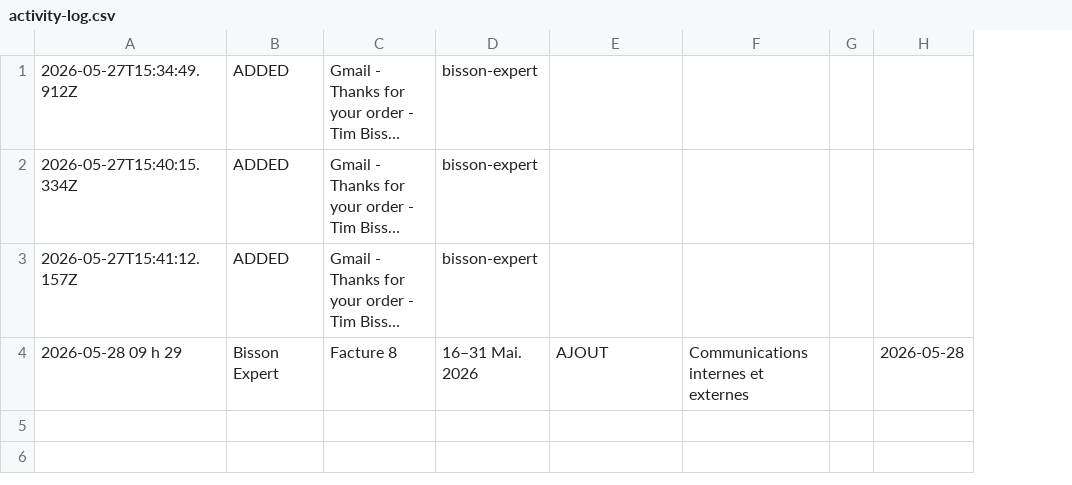
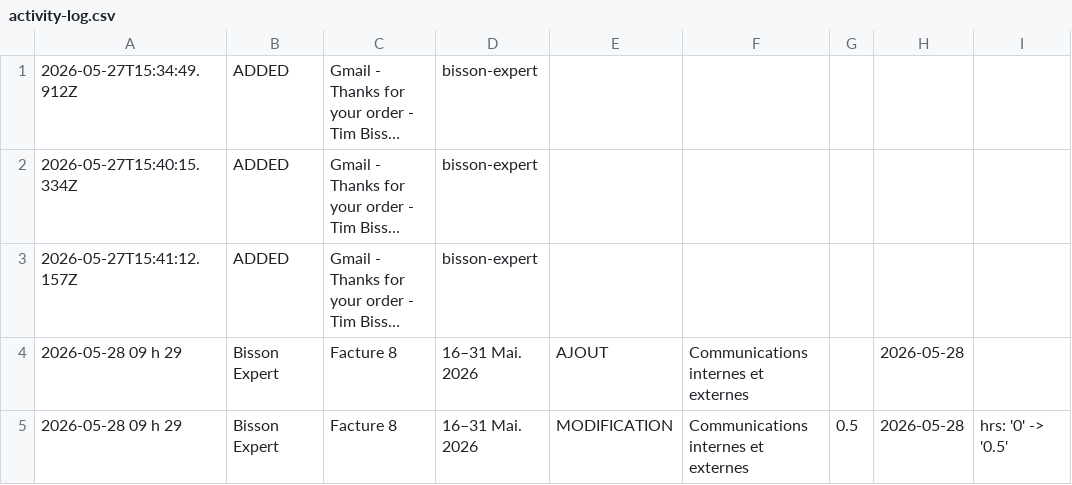
Before and after one commit to kchaouche17/billing-app, a CSV file: bisson-expert/logs/activity-log.csv, drawn as a sheet; long unchanged cells end in …; removed rows and columns are numbered as before the commit, all else as after; the diff names each change by its address in the sheet, - before the commit and + after, or states it on an @@ line.

Commit message:
Activity log: 1 event

```diff
--- a/bisson-expert/logs/activity-log.csv
+++ b/bisson-expert/logs/activity-log.csv
-column G, empty
+column G, empty
+column I, empty
+row 5: 2026-05-28 09 h 29 | Bisson Expert | Facture 8 | 16–31 Mai. 2026 | MODIFICATION | Communications internes et externes | 0.5 | 2026-05-28 | hrs: '0' -> '0.5'
```
